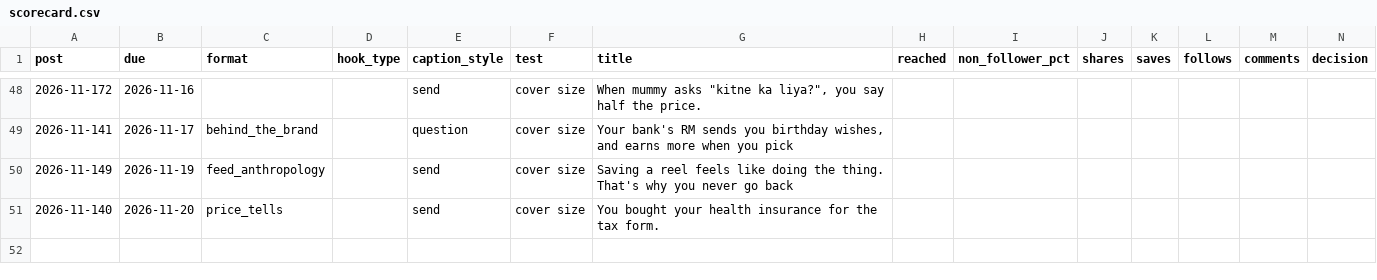
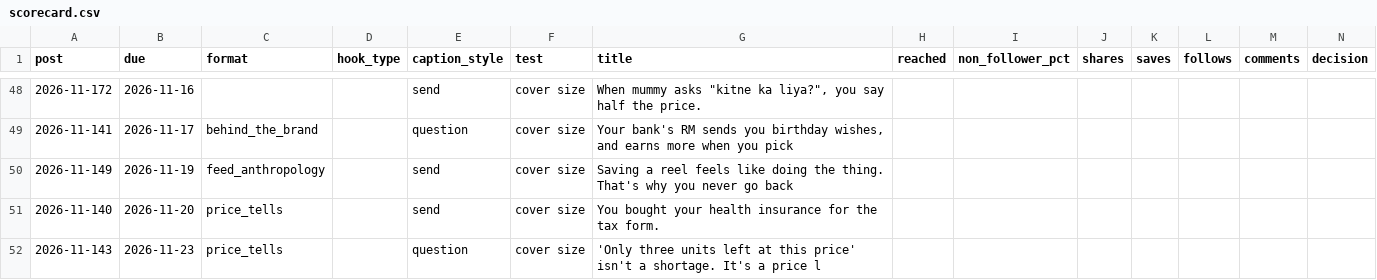
Before and after one commit to Merkabah23/ananya-engine, a CSV file: state/scorecard.csv, drawn as a sheet; only a part is shown, gaps mark what is left out; the diff names each change by its address in the sheet, - before the commit and + after, or states it on an @@ line.

Commit message:
state: daily 2026-11-17

```diff
--- a/state/scorecard.csv
+++ b/state/scorecard.csv
+row 52: 2026-11-143 | 2026-11-23 | price_tells |  | question | cover size | 'Only three units left at this price' isn't a shortage. It's a price l
```
Also changed, not shown: 6 other files.
